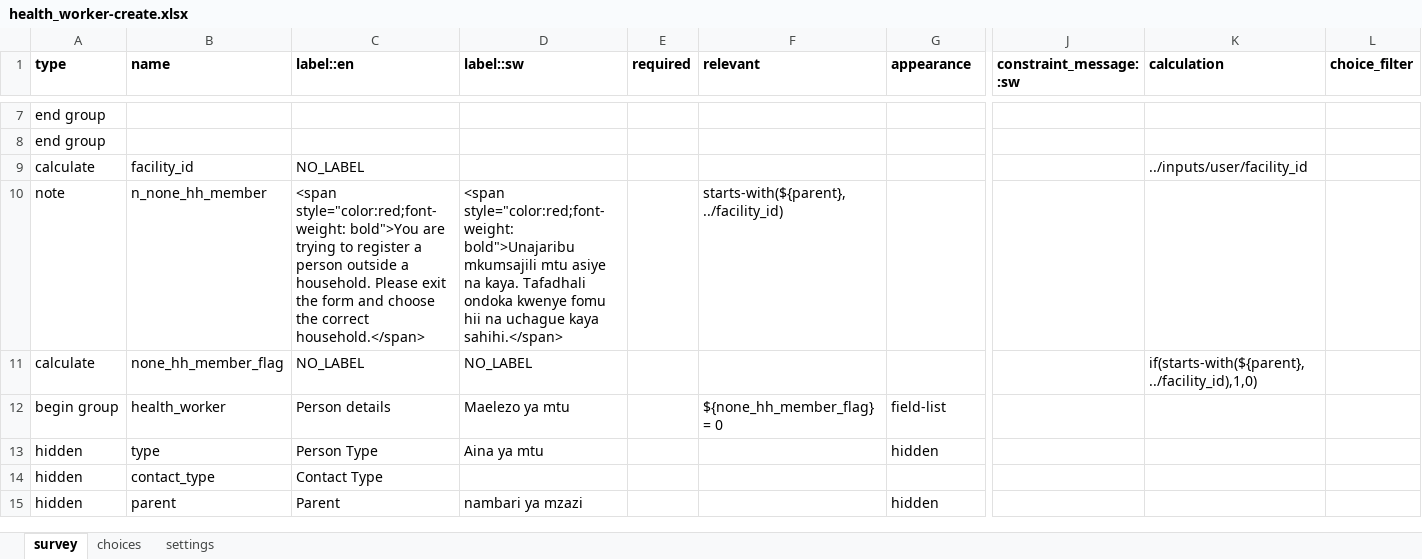
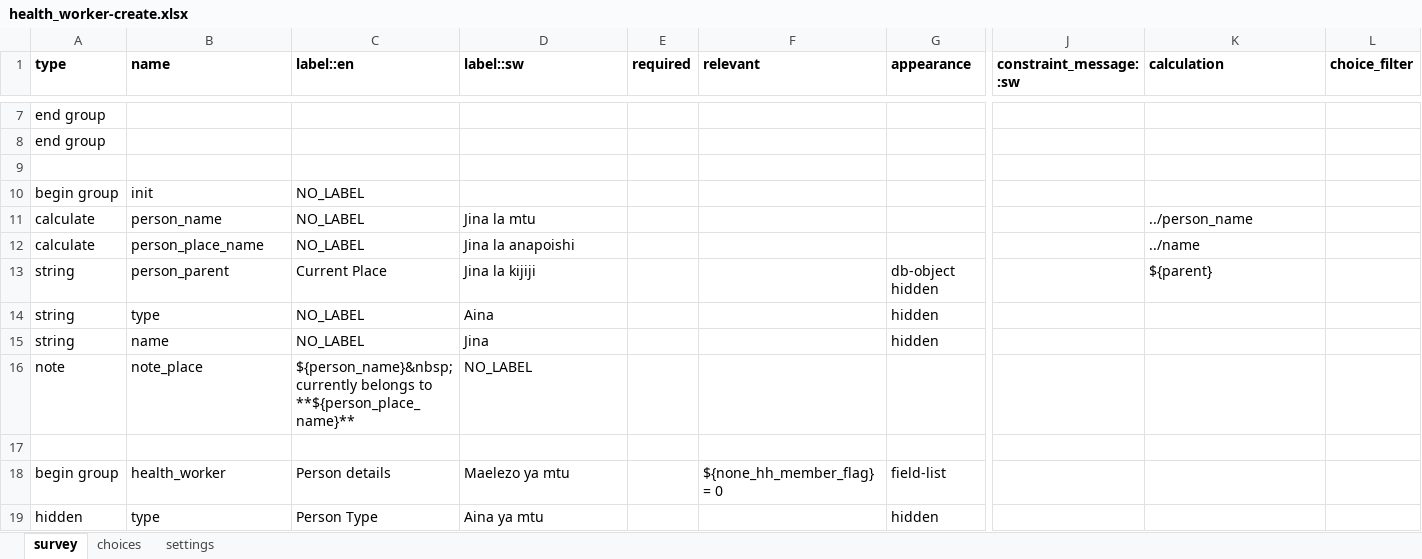
Before and after one commit to oyierp/community-testing-config-test, an Excel workbook: forms/contact/health_worker-create.xlsx, sheet survey, drawn as a sheet; only a part is shown, gaps mark what is left out; the shorter side is filled out with more unchanged rows; values as stored, in another font and other column widths than the file's, no borders; conditional formats not drawn; removed rows and columns are numbered as before the commit, all else as after; rows hold the shown columns only; the diff names each change by its address in the sheet, - before the commit and + after, or states it on an @@ line.

Commit message:
Add files via upload

```diff
--- a/forms/contact/health_worker-create.xlsx (sheet survey)
+++ b/forms/contact/health_worker-create.xlsx (sheet survey)
+row 9: (empty)
+row 10: begin group | init | NO_LABEL
-B11 (name): facility_id
+B11 (name): person_name
-D11 (label::sw): (empty)
+D11 (label::sw): Jina la mtu
-K11 (calculation): ../inputs/user/facility_id
+K11 (calculation): ../person_name
-row 10: note | n_none_hh_member | <span style="color:red;font-weight: bold">You are trying to register a person outside a household. Please exit the form and choose the correct household.</span> | <span style="color:red;font-weight: bold">Unajaribu mkumsajili mtu asiye na kaya. Tafadhali ondoka kwenye fomu hii na uchague kaya sahihi.</span> |  | starts-with(${parent}, ../facility_id)
-B12 (name): none_hh_member_flag
+B12 (name): person_place_name
-D12 (label::sw): NO_LABEL
+D12 (label::sw): Jina la anapoishi
-K12 (calculation): if(starts-with(${parent}, ../facility_id),1,0)
+K12 (calculation): ../name
+row 13: string | person_parent | Current Place | Jina la kijiji |  |  | db-object hidden |  | ${parent}
+row 14: string | type | NO_LABEL | Aina |  |  | hidden
+row 15: string | name | NO_LABEL | Jina |  |  | hidden
+row 16: note | note_place | ${person_name}&nbsp;currently belongs to **${person_place_name}** | NO_LABEL
+row 17: (empty)
```
Also changed, not shown: sheet settings.
